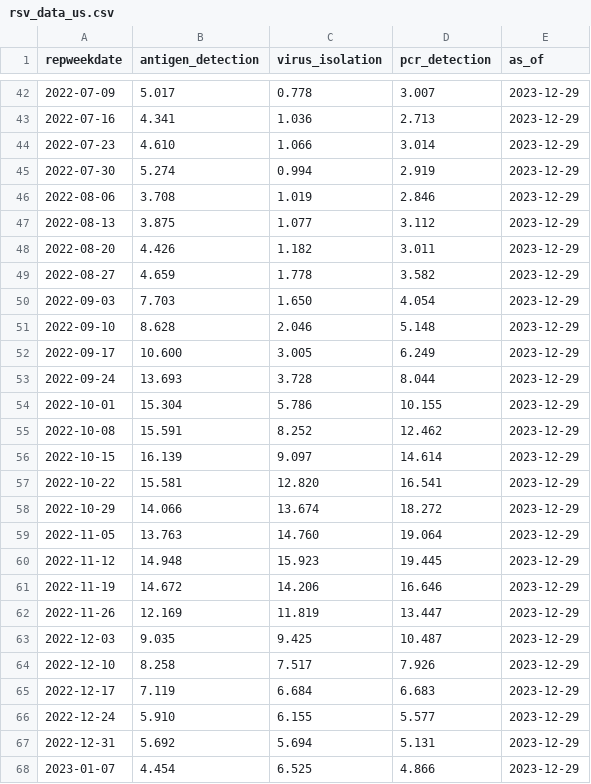
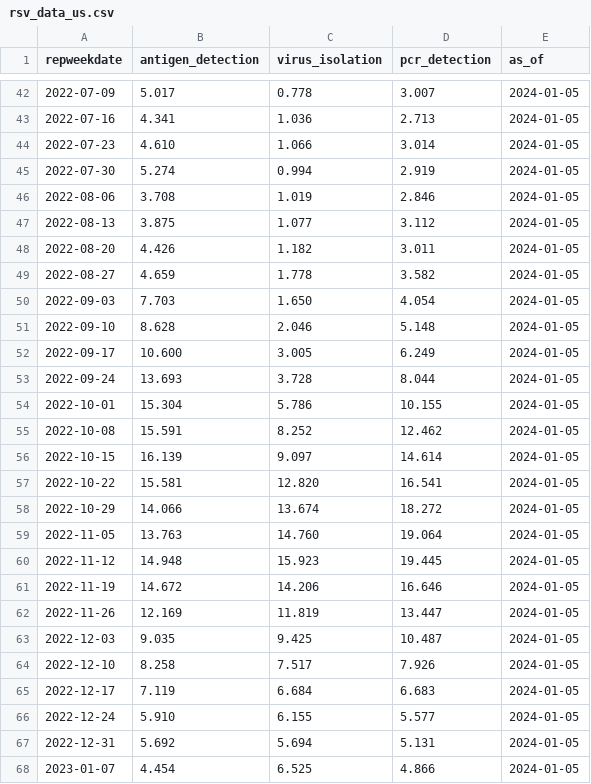
Before and after one commit to tkcy/rsv-scenario-modeling-hub, a CSV file: auxiliary-data/rsv/nrevss/rsv_data_us.csv, drawn as a sheet; only a part is shown, gaps mark what is left out; the diff covers the shown part only.

```diff
--- a/auxiliary-data/rsv/nrevss/rsv_data_us.csv
+++ b/auxiliary-data/rsv/nrevss/rsv_data_us.csv
@@ -42,27 +42,27 @@ repweekdate,antigen_detection,virus_isolation,pcr_detection,as_of
-2022-07-09,5.017,0.778,3.007,2023-12-29
-2022-07-16,4.341,1.036,2.713,2023-12-29
-2022-07-23,4.610,1.066,3.014,2023-12-29
-2022-07-30,5.274,0.994,2.919,2023-12-29
-2022-08-06,3.708,1.019,2.846,2023-12-29
-2022-08-13,3.875,1.077,3.112,2023-12-29
-2022-08-20,4.426,1.182,3.011,2023-12-29
-2022-08-27,4.659,1.778,3.582,2023-12-29
-2022-09-03,7.703,1.650,4.054,2023-12-29
-2022-09-10,8.628,2.046,5.148,2023-12-29
-2022-09-17,10.600,3.005,6.249,2023-12-29
-2022-09-24,13.693,3.728,8.044,2023-12-29
-2022-10-01,15.304,5.786,10.155,2023-12-29
-2022-10-08,15.591,8.252,12.462,2023-12-29
-2022-10-15,16.139,9.097,14.614,2023-12-29
-2022-10-22,15.581,12.820,16.541,2023-12-29
-2022-10-29,14.066,13.674,18.272,2023-12-29
-2022-11-05,13.763,14.760,19.064,2023-12-29
-2022-11-12,14.948,15.923,19.445,2023-12-29
-2022-11-19,14.672,14.206,16.646,2023-12-29
-2022-11-26,12.169,11.819,13.447,2023-12-29
-2022-12-03,9.035,9.425,10.487,2023-12-29
-2022-12-10,8.258,7.517,7.926,2023-12-29
-2022-12-17,7.119,6.684,6.683,2023-12-29
-2022-12-24,5.910,6.155,5.577,2023-12-29
-2022-12-31,5.692,5.694,5.131,2023-12-29
-2023-01-07,4.454,6.525,4.866,2023-12-29
+2022-07-09,5.017,0.778,3.007,2024-01-05
+2022-07-16,4.341,1.036,2.713,2024-01-05
+2022-07-23,4.610,1.066,3.014,2024-01-05
+2022-07-30,5.274,0.994,2.919,2024-01-05
+2022-08-06,3.708,1.019,2.846,2024-01-05
+2022-08-13,3.875,1.077,3.112,2024-01-05
+2022-08-20,4.426,1.182,3.011,2024-01-05
+2022-08-27,4.659,1.778,3.582,2024-01-05
+2022-09-03,7.703,1.650,4.054,2024-01-05
+2022-09-10,8.628,2.046,5.148,2024-01-05
+2022-09-17,10.600,3.005,6.249,2024-01-05
+2022-09-24,13.693,3.728,8.044,2024-01-05
+2022-10-01,15.304,5.786,10.155,2024-01-05
+2022-10-08,15.591,8.252,12.462,2024-01-05
+2022-10-15,16.139,9.097,14.614,2024-01-05
+2022-10-22,15.581,12.820,16.541,2024-01-05
+2022-10-29,14.066,13.674,18.272,2024-01-05
+2022-11-05,13.763,14.760,19.064,2024-01-05
+2022-11-12,14.948,15.923,19.445,2024-01-05
+2022-11-19,14.672,14.206,16.646,2024-01-05
+2022-11-26,12.169,11.819,13.447,2024-01-05
+2022-12-03,9.035,9.425,10.487,2024-01-05
+2022-12-10,8.258,7.517,7.926,2024-01-05
+2022-12-17,7.119,6.684,6.683,2024-01-05
+2022-12-24,5.910,6.155,5.577,2024-01-05
+2022-12-31,5.692,5.694,5.131,2024-01-05
+2023-01-07,4.454,6.525,4.866,2024-01-05
```
Also changed, not shown: 1 added row and 114 edited cells elsewhere in this file, auxiliary-data/rsv/nrevss/rsv_antigen_3_week_average.csv, auxiliary-data/rsv/nrevss/rsv_numerator_data_5_week_average.csv, 7 other files.
